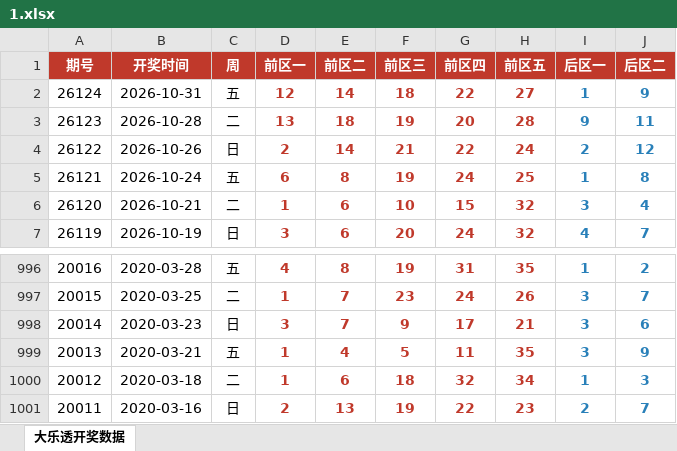
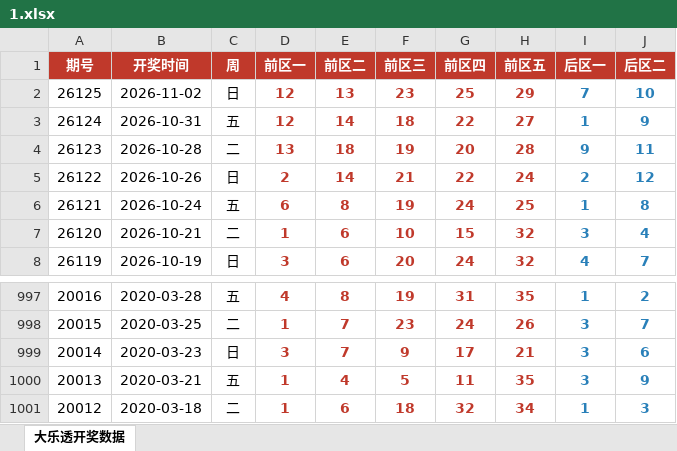
Before and after one commit to zk-21/xz, an Excel workbook: 1.xlsx, sheet 大乐透开奖数据, drawn as a sheet; only a part is shown, gaps mark what is left out; values as stored, in another font and other column widths than the file's, no borders; removed rows and columns are numbered as before the commit, all else as after; the diff names each change by its address in the sheet, - before the commit and + after, or states it on an @@ line.

```diff
--- a/1.xlsx (sheet 大乐透开奖数据)
+++ b/1.xlsx (sheet 大乐透开奖数据)
+row 2: 26125 | 2026-11-02 | 日 | 12 | 13 | 23 | 25 | 29 | 7 | 10
-row 1001: 20011 | 2020-03-16 | 日 | 2 | 13 | 19 | 22 | 23 | 2 | 7
```
Also changed, not shown: 1 other file.
